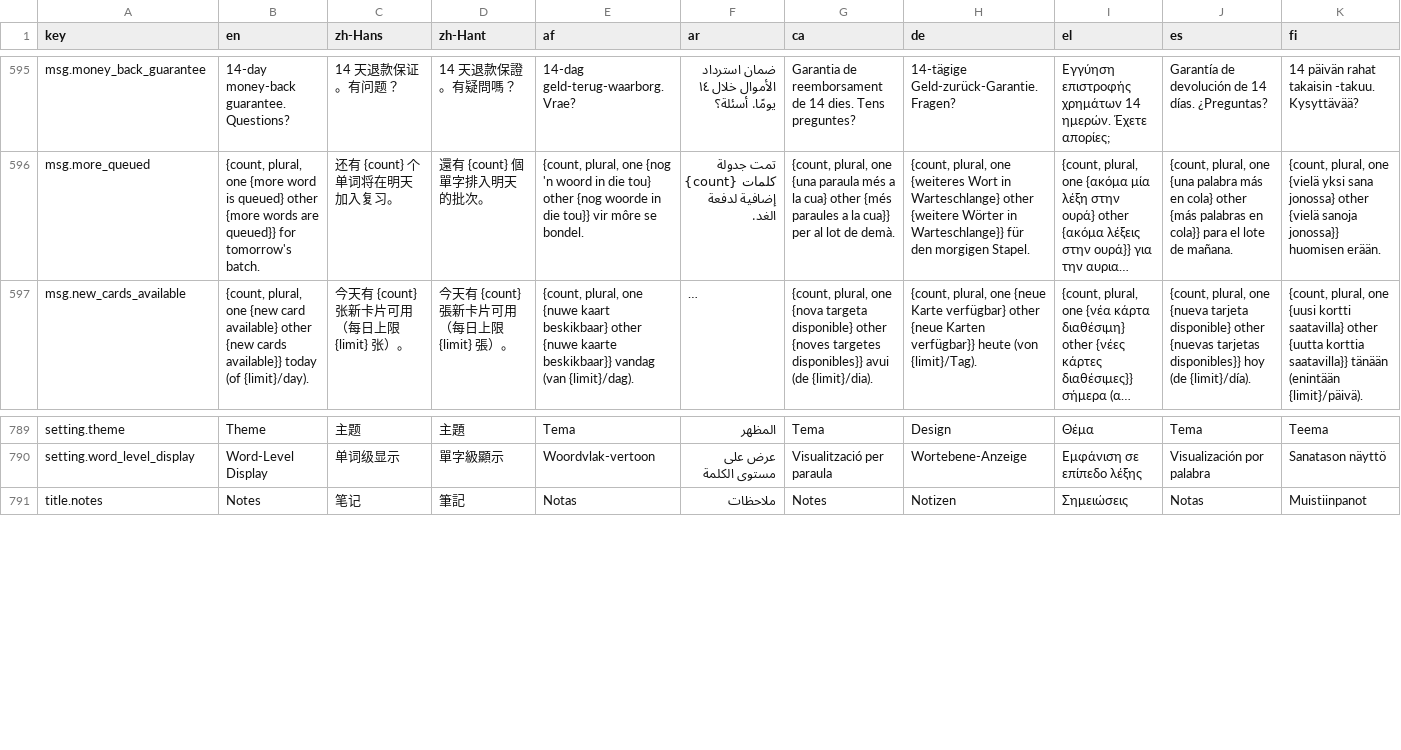
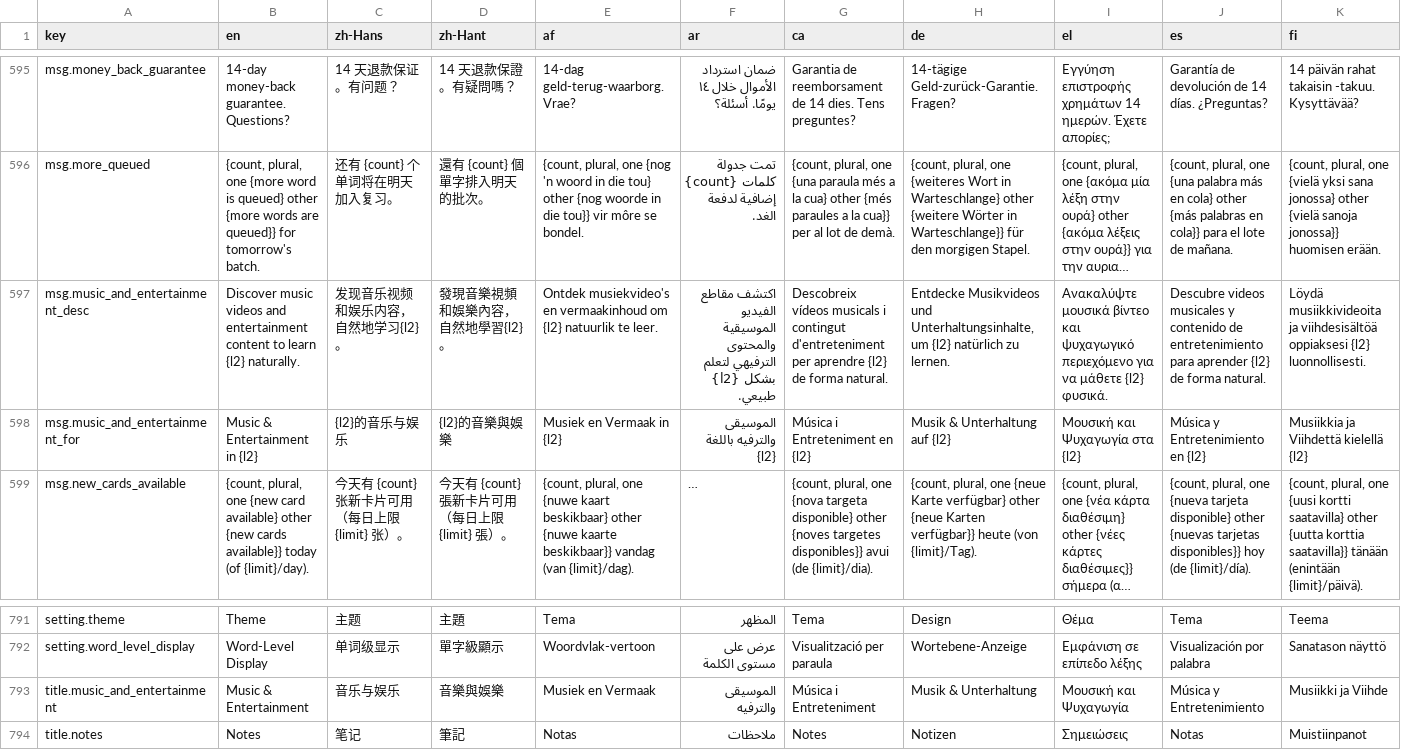
Before and after one commit to longjiang/language-player, a CSV file: translations.csv, drawn as a sheet; only a part is shown, gaps mark what is left out; long unchanged cells end in …; rows hold the shown columns only; the diff names each change by its address in the sheet, - before the commit and + after, or states it on an @@ line.

Commit message:
feat(music): add Music & Entertainment page
- New /[l1]/[l2]/music route with same design as explore
- useVideos now accepts optional endpoint param for reuse
- New /api/videos/recommend-music proxy route
- getRecommendedMusicEntertainment in video-service
- Header nav link added under Media section
- i18n keys for title, heading, and description

```diff
--- a/translations.csv
+++ b/translations.csv
+row 597: msg.music_and_entertainment_desc | Discover music videos and entertainment content to learn {l2} naturally. | 发现音乐视频和娱乐内容，自然地学习{l2}。 | 發現音樂視頻和娛樂內容，自然地學習{l2}。 | Ontdek musiekvideo's en vermaakinhoud om {l2} natuurlik te leer. | اكتشف مقاطع الفيديو الموسيقية والمحتوى الترفيهي لتعلم {l2} بشكل طبيعي. | Descobreix vídeos musicals i contingut d'entreteniment per aprendre {l2} de forma natural. | Entdecke Musikvideos und Unterhaltungsinhalte, um {l2} natürlich zu lernen. | Ανακαλύψτε μουσικά βίντεο και ψυχαγωγικό περιεχόμενο για να μάθετε {l2} φυσικά. | Descubre videos musicales y contenido de entretenimiento para aprender {l2} de forma natural. | Löydä musiikkivideoita ja viihdesisältöä oppiaksesi {l2} luonnollisesti.
+row 598: msg.music_and_entertainment_for | Music & Entertainment in {l2} | {l2}的音乐与娱乐 | {l2}的音樂與娛樂 | Musiek en Vermaak in {l2} | الموسيقى والترفيه باللغة {l2} | Música i Entreteniment en {l2} | Musik & Unterhaltung auf {l2} | Μουσική και Ψυχαγωγία στα {l2} | Música y Entretenimiento en {l2} | Musiikkia ja Viihdettä kielellä {l2}
+row 793: title.music_and_entertainment | Music & Entertainment | 音乐与娱乐 | 音樂與娛樂 | Musiek en Vermaak | الموسيقى والترفيه | Música i Entreteniment | Musik & Unterhaltung | Μουσική και Ψυχαγωγία | Música y Entretenimiento | Musiikki ja Viihde
```
Also changed, not shown: 36 other files.
